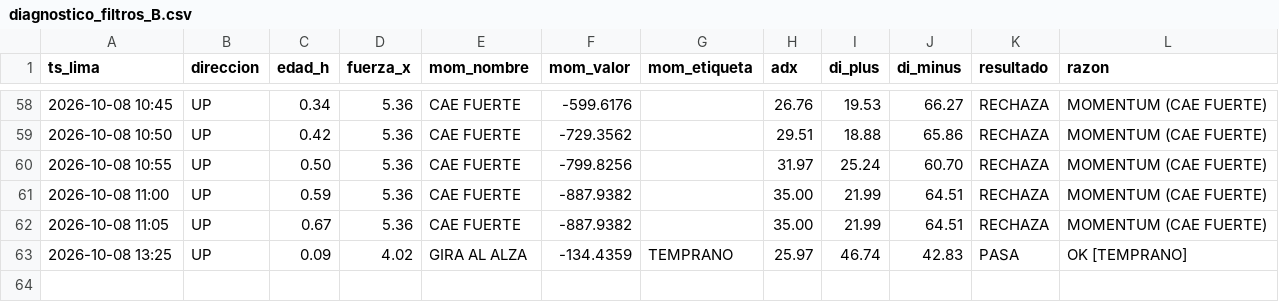
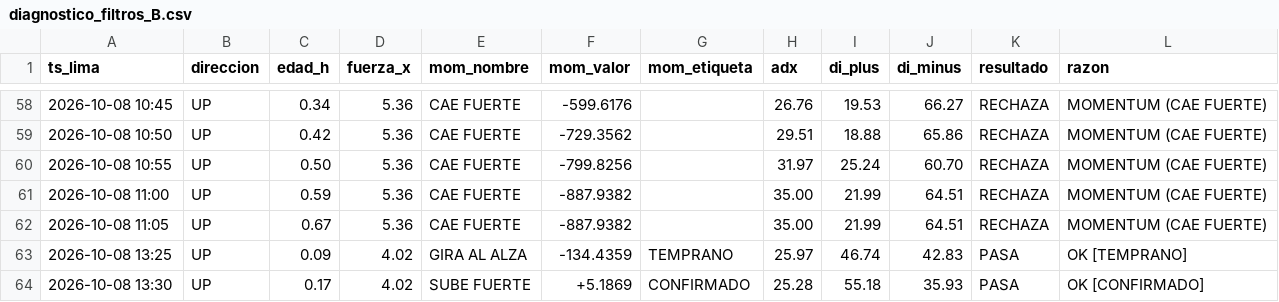
Before and after one commit to Interpage188/interpage, a CSV file: data/diagnostico_filtros_B.csv, drawn as a sheet; only a part is shown, gaps mark what is left out; the diff names each change by its address in the sheet, - before the commit and + after, or states it on an @@ line.

```diff
--- a/data/diagnostico_filtros_B.csv
+++ b/data/diagnostico_filtros_B.csv
+row 64: 2026-10-08 13:30 | UP | 0.17 | 4.02 | SUBE FUERTE | +5.1869 | CONFIRMADO | 25.28 | 55.18 | 35.93 | PASA | OK [CONFIRMADO]
```
Also changed, not shown: 1 other file.
